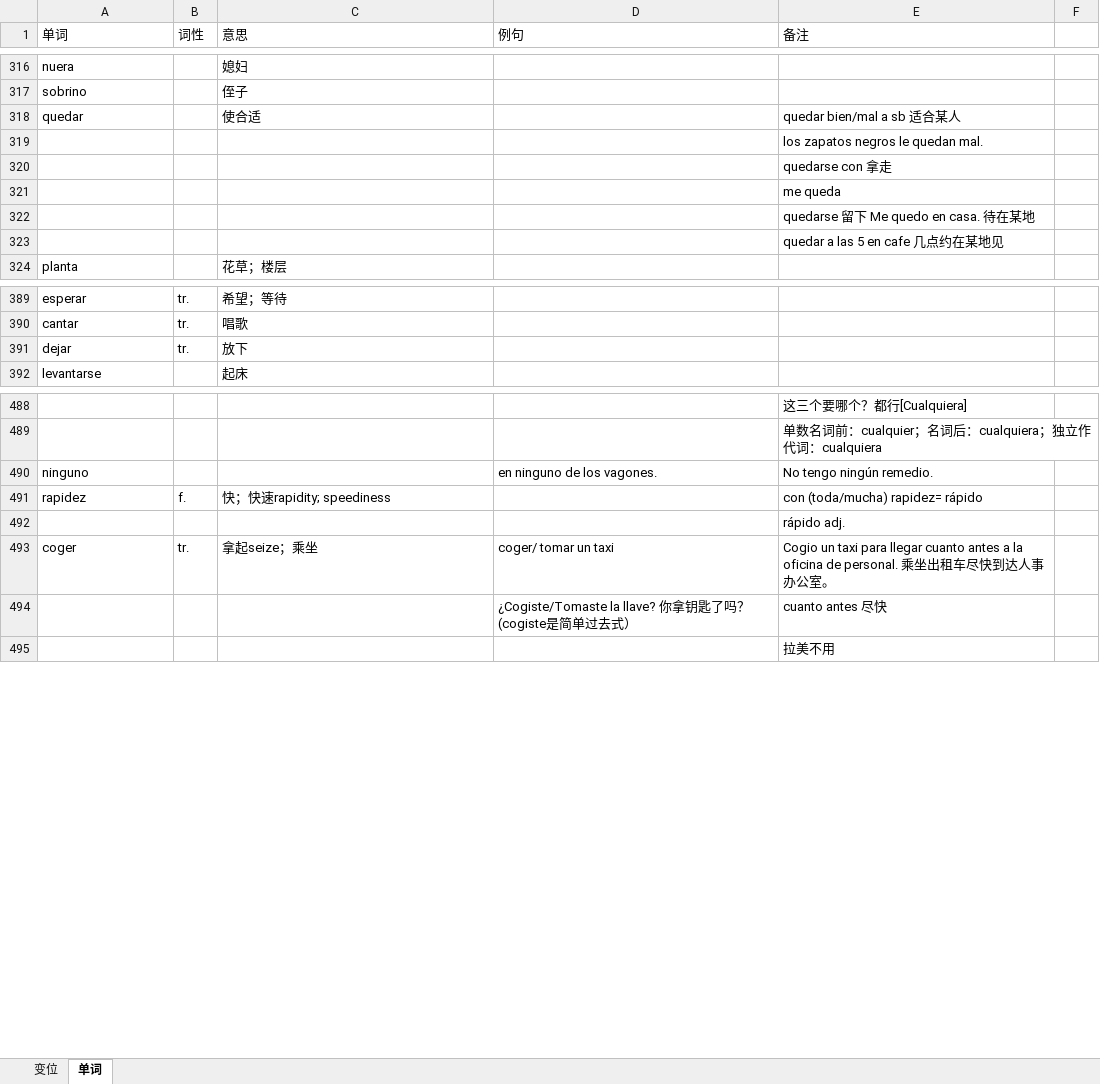
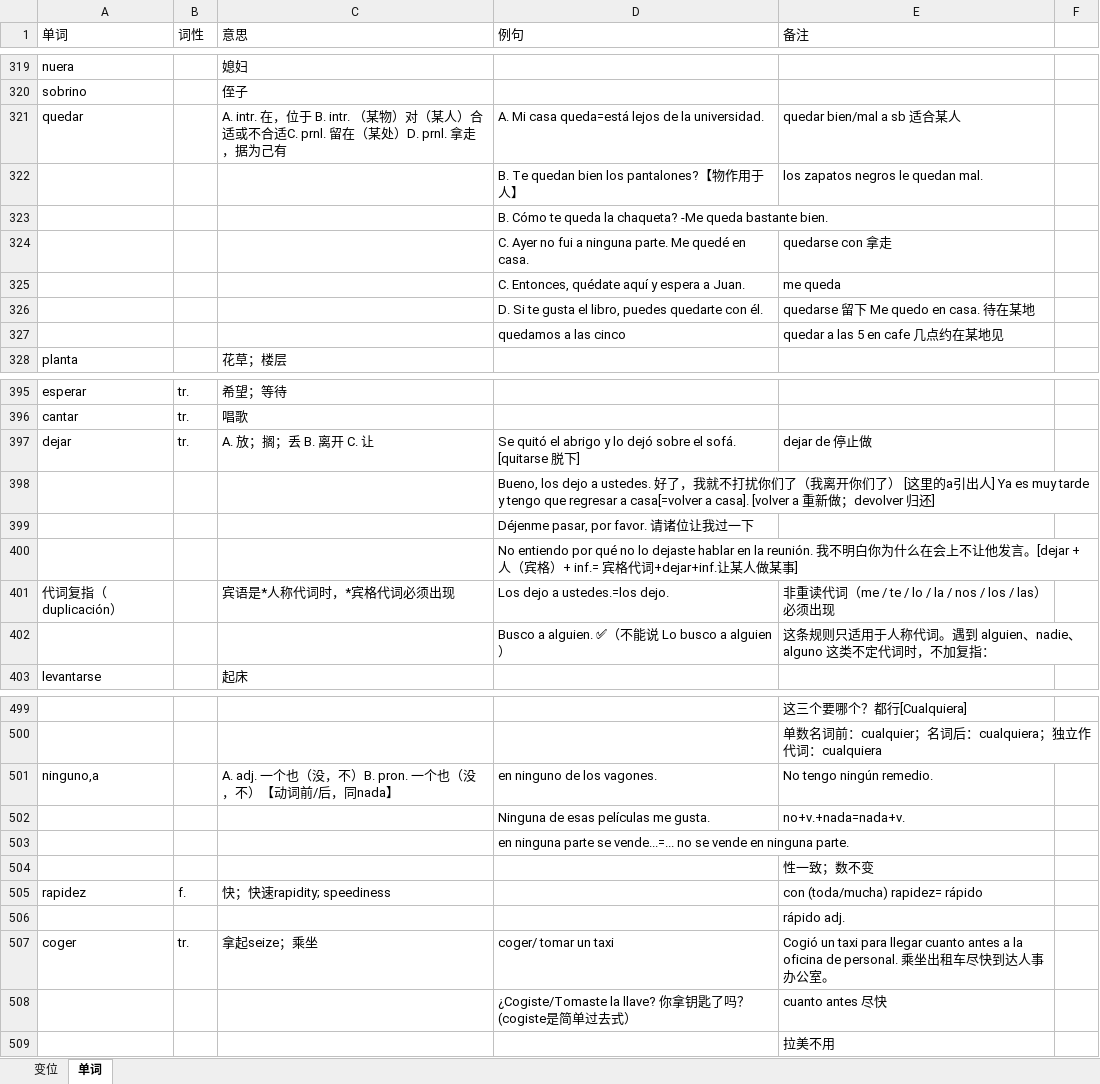
Before and after one commit to Freral/Spanish, an Excel workbook: spanish.xlsx, sheet 单词, drawn as a sheet; only a part is shown, gaps mark what is left out; values as stored, in another font and other column widths than the file's, no borders; removed rows and columns are numbered as before the commit, all else as after; the diff covers the shown part only; the diff names each change by its address in the sheet, - before the commit and + after, or states it on an @@ line.

```diff
--- a/spanish.xlsx (sheet 单词)
+++ b/spanish.xlsx (sheet 单词)
-C321 (意思): 使合适
+C321 (意思): A. intr. 在，位于 B. intr. （某物）对（某人）合适或不合适C. prnl. 留在（某处）D. prnl. 拿走，据为己有
-D321 (例句): (empty)
+D321 (例句): A. Mi casa queda=está lejos de la universidad.
-D322 (例句): (empty)
+D322 (例句): B. Te quedan bien los pantalones?【物作用于人】
-row 320:  |  |  |  | quedarse con 拿走
-row 321:  |  |  |  | me queda
-row 322:  |  |  |  | quedarse 留下 Me quedo en casa. 待在某地
-row 323:  |  |  |  | quedar a las 5 en cafe 几点约在某地见
+row 323:  |  |  | B. Cómo te queda la chaqueta? -Me queda bastante bien.
+row 324:  |  |  | C. Ayer no fui a ninguna parte. Me quedé en casa. | quedarse con 拿走
+row 325:  |  |  | C. Entonces, quédate aquí y espera a Juan. | me queda
+row 326:  |  |  | D. Si te gusta el libro, puedes quedarte con él. | quedarse 留下 Me quedo en casa. 待在某地
+row 327:  |  |  | quedamos a las cinco | quedar a las 5 en cafe 几点约在某地见
-C397 (意思): 放下
+C397 (意思): A. 放；搁；丢 B. 离开 C. 让
-D397 (例句): (empty)
+D397 (例句): Se quitó el abrigo y lo dejó sobre el sofá. [quitarse 脱下]
-E397 (备注): (empty)
+E397 (备注): dejar de 停止做
+row 398:  |  |  | Bueno, los dejo a ustedes. 好了，我就不打扰你们了（我离开你们了） [这里的a引出人] Ya es muy tarde y tengo que regresar a casa[=volver a casa]. [volver a 重新做；devolver 归还]
+row 399:  |  |  | Déjenme pasar, por favor. 请诸位让我过一下
+row 400:  |  |  | No entiendo por qué no lo dejaste hablar en la reunión. 我不明白你为什么在会上不让他发言。[dejar + 人（宾格）+ inf.= 宾格代词+dejar+inf.让某人做某事]
+row 401: 代词复指（duplicación） |  | 宾语是*人称代词时，*宾格代词必须出现 | Los dejo a ustedes.=los dejo. | 非重读代词（me / te / lo / la / nos / los / las） 必须出现
+row 402:  |  |  | Busco a alguien. ✅（不能说 Lo busco a alguien） | 这条规则只适用于人称代词。遇到 alguien、nadie、alguno 这类不定代词时，不加复指：
-A501 (单词): ninguno
+A501 (单词): ninguno,a
-C501 (意思): (empty)
+C501 (意思): A. adj. 一个也（没，不）B. pron. 一个也（没，不）【动词前/后，同nada】
+row 502:  |  |  | Ninguna de esas películas me gusta. | no+v.+nada=nada+v.
+row 503:  |  |  | en ninguna parte se vende...=... no se vende en ninguna parte.
+row 504:  |  |  |  | 性一致；数不变
-E507 (备注): Cogio un taxi…
+E507 (备注): Cogió un taxi…
```
Also changed, not shown: 401 added rows, 1 removed row and 26 edited cells elsewhere in this sheet, sheet 变位.
